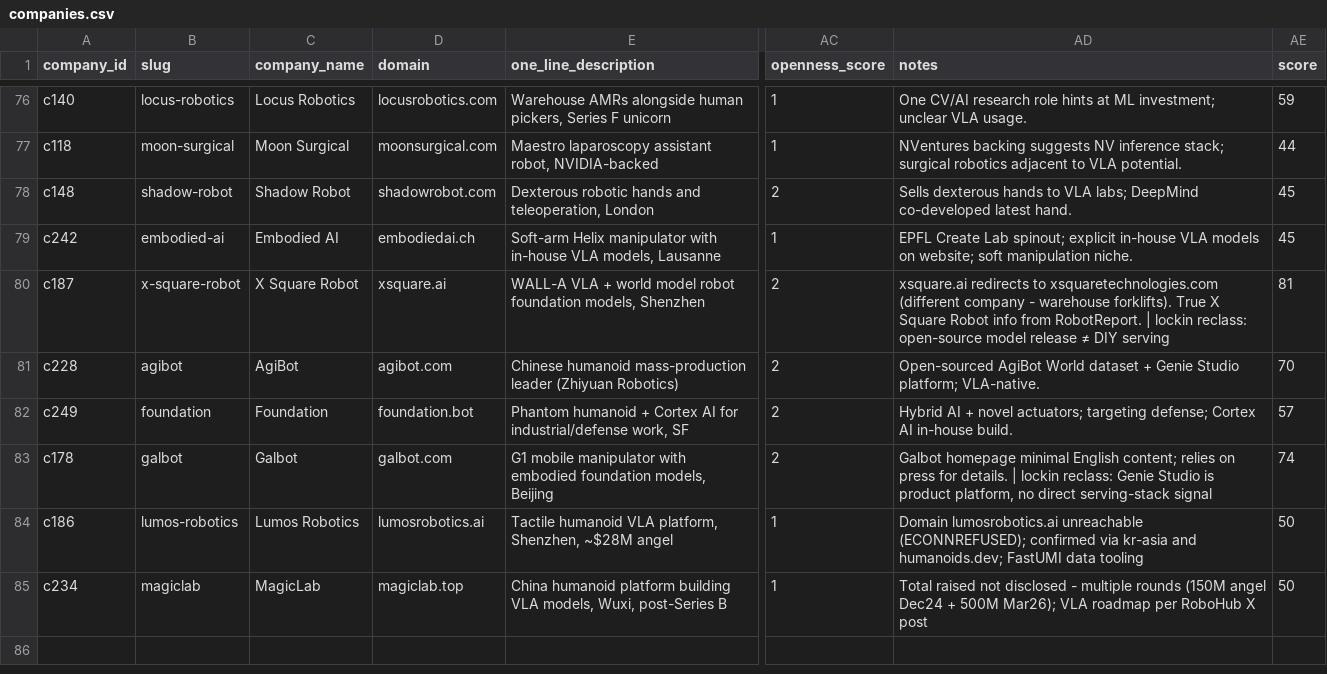
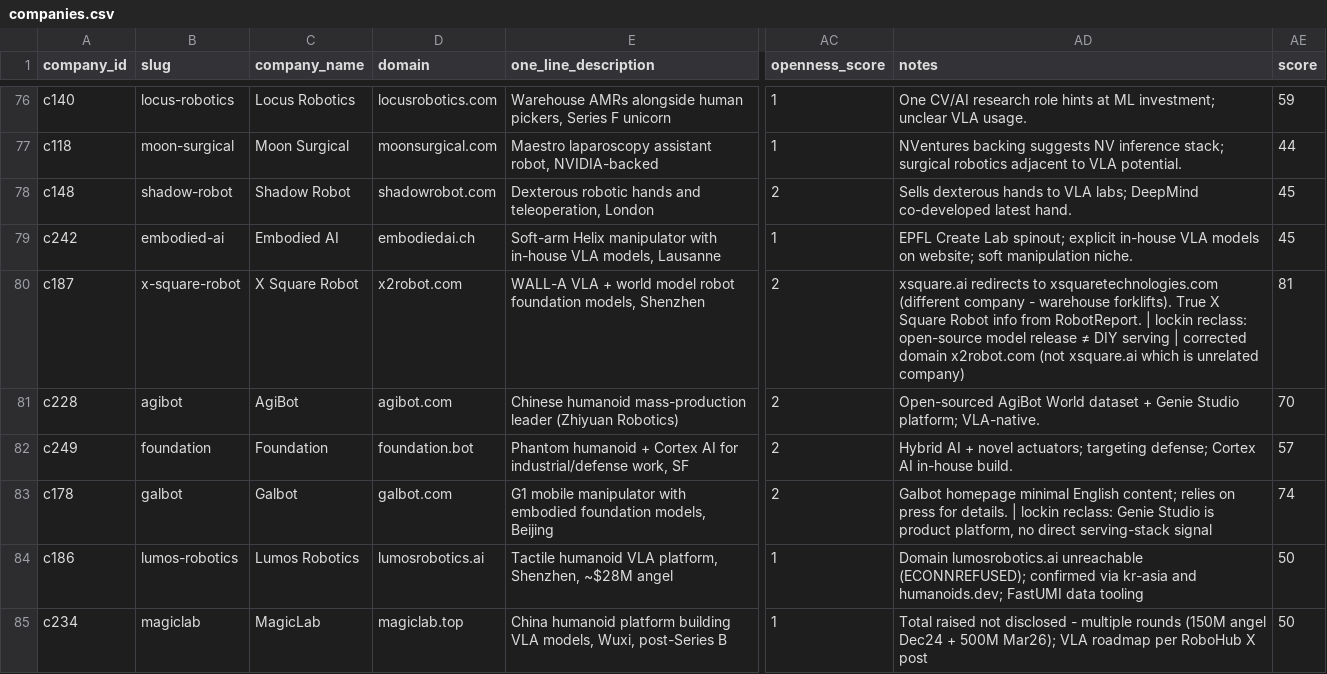
Before and after one commit to wyatthenryzoia-art/reflex-target-map, a CSV file: data/companies.csv, drawn as a sheet; only a part is shown, gaps mark what is left out; the diff names each change by its address in the sheet, - before the commit and + after, or states it on an @@ line.

```diff
--- a/data/companies.csv
+++ b/data/companies.csv
-D80 (domain): xsquare.ai
+D80 (domain): x2robot.com
-AD80 (notes): …DIY serving
+AD80 (notes): …DIY serving | corrected domain x2robot.com (not xsquare.ai which is unrelated company)
```
Also changed, not shown: data/link_check_log.csv, data/sources.csv, 11 other files.
